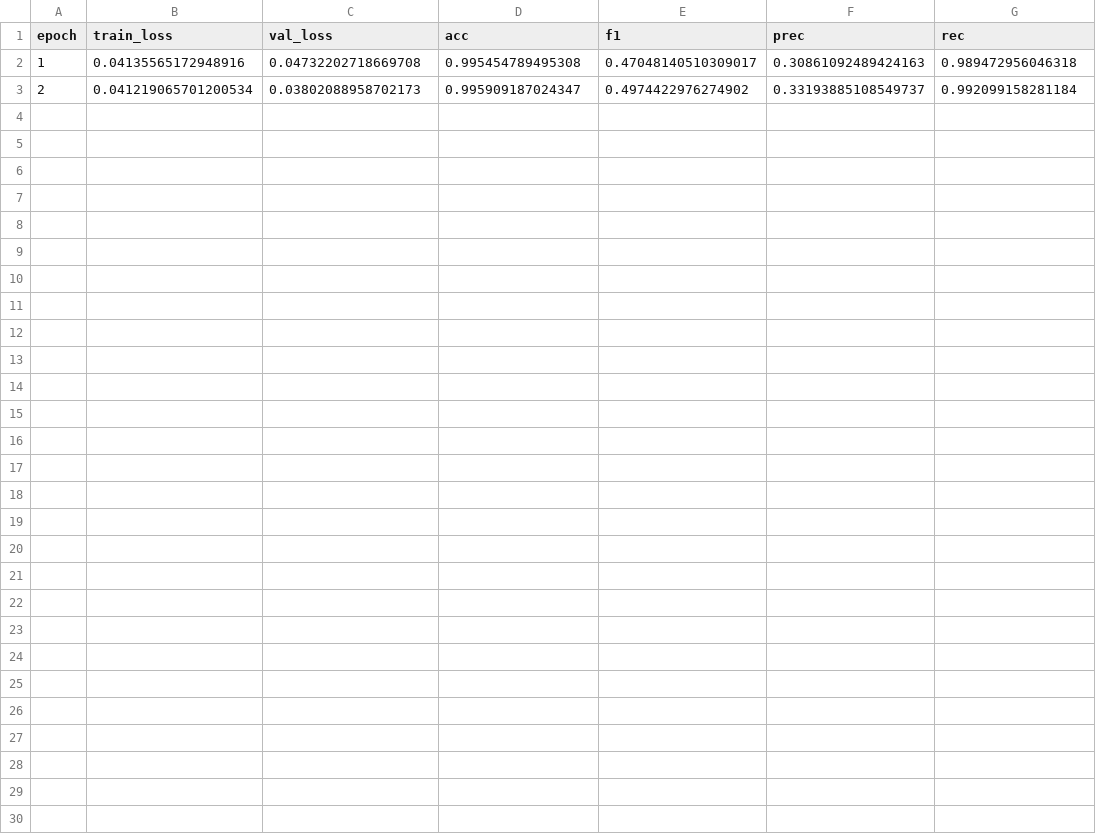
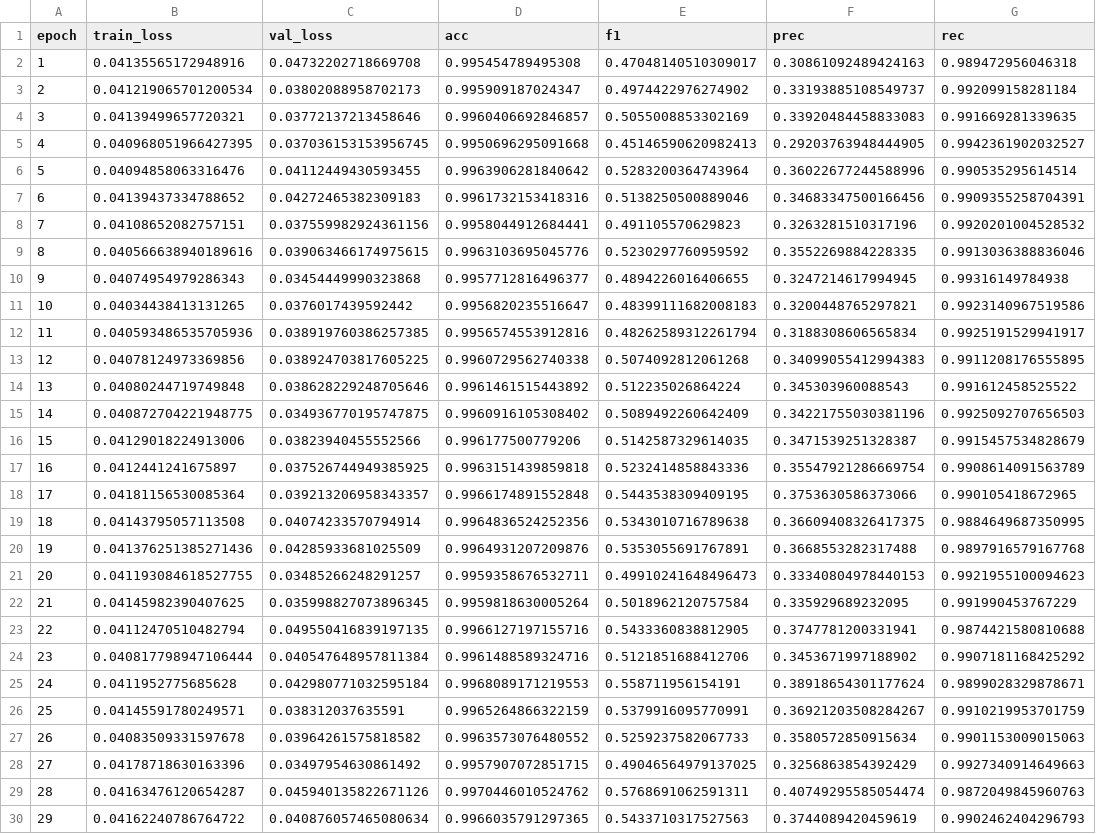
Before and after one commit to unb-lamfo-or-ai-hpc/cfl-gurobi-gnn, a CSV file: data/models/run_02_partial_dataset/training_log_serial.csv, drawn as a sheet; the diff names each change by its address in the sheet, - before the commit and + after, or states it on an @@ line.

```diff
--- a/data/models/run_02_partial_dataset/training_log_serial.csv
+++ b/data/models/run_02_partial_dataset/training_log_serial.csv
+row 4: 3 | 0.04139499657720321 | 0.03772137213458646 | 0.9960406692846857 | 0.5055008853302169 | 0.33920484458833083 | 0.991669281339635
+row 5: 4 | 0.040968051966427395 | 0.037036153153956745 | 0.9950696295091668 | 0.45146590620982413 | 0.29203763948444905 | 0.9942361902032527
+row 6: 5 | 0.04094858063316476 | 0.04112449430593455 | 0.9963906281840642 | 0.5283200364743964 | 0.36022677244588996 | 0.990535295614514
+row 7: 6 | 0.04139437334788652 | 0.04272465382309183 | 0.9961732153418316 | 0.5138250500889046 | 0.34683347500166456 | 0.9909355258704391
+row 8: 7 | 0.04108652082757151 | 0.037559982924361156 | 0.9958044912684441 | 0.491105570629823 | 0.3263281510317196 | 0.9920201004528532
+row 9: 8 | 0.040566638940189616 | 0.039063466174975615 | 0.9963103695045776 | 0.5230297760959592 | 0.3552269884228335 | 0.9913036388836046
+row 10: 9 | 0.04074954979286343 | 0.03454449990323868 | 0.9957712816496377 | 0.4894226016406655 | 0.3247214617994945 | 0.99316149784938
+row 11: 10 | 0.04034438413131265 | 0.0376017439592442 | 0.9956820235516647 | 0.48399111682008183 | 0.3200448765297821 | 0.9923140967519586
+row 12: 11 | 0.040593486535705936 | 0.038919760386257385 | 0.9956574553912816 | 0.48262589312261794 | 0.3188308606565834 | 0.9925191529941917
+row 13: 12 | 0.04078124973369856 | 0.038924703817605225 | 0.9960729562740338 | 0.5074092812061268 | 0.34099055412994383 | 0.9911208176555895
+row 14: 13 | 0.04080244719749848 | 0.038628229248705646 | 0.9961461515443892 | 0.512235026864224 | 0.345303960088543 | 0.991612458525522
+row 15: 14 | 0.040872704221948775 | 0.034936770195747875 | 0.9960916105308402 | 0.5089492260642409 | 0.34221755030381196 | 0.9925092707656503
+row 16: 15 | 0.04129018224913006 | 0.03823940455552566 | 0.996177500779206 | 0.5142587329614035 | 0.3471539251328387 | 0.9915457534828679
+row 17: 16 | 0.0412441241675897 | 0.037526744949385925 | 0.9963151439859818 | 0.5232414858843336 | 0.35547921286669754 | 0.9908614091563789
+row 18: 17 | 0.04181156530085364 | 0.039213206958343357 | 0.9966174891552848 | 0.5443538309409195 | 0.3753630586373066 | 0.990105418672965
+row 19: 18 | 0.04143795057113508 | 0.04074233570794914 | 0.9964836524252356 | 0.5343010716789638 | 0.36609408326417375 | 0.9884649687350995
+row 20: 19 | 0.041376251385271436 | 0.04285933681025509 | 0.9964931207209876 | 0.5353055691767891 | 0.3668553282317488 | 0.9897916579167768
+row 21: 20 | 0.041193084618527755 | 0.03485266248291257 | 0.9959358676532711 | 0.49910241648496473 | 0.33340804978440153 | 0.9921955100094623
+row 22: 21 | 0.04145982390407625 | 0.035998827073896345 | 0.9959818630005264 | 0.5018962120757584 | 0.335929689232095 | 0.991990453767229
+row 23: 22 | 0.04112470510482794 | 0.049550416839197135 | 0.9966127197155716 | 0.5433360838812905 | 0.3747781200331941 | 0.9874421580810688
+row 24: 23 | 0.040817798947106444 | 0.040547648957811384 | 0.9961488589324716 | 0.5121851688412706 | 0.3453671997188902 | 0.9907181168425292
+row 25: 24 | 0.0411952775685628 | 0.042980771032595184 | 0.9968089171219553 | 0.558711956154191 | 0.38918654301177624 | 0.9899028329878671
+row 26: 25 | 0.04145591780249571 | 0.038312037635591 | 0.9965264866322159 | 0.5379916095770991 | 0.36921203508284267 | 0.9910219953701759
+row 27: 26 | 0.04083509331597678 | 0.03964261575818582 | 0.9963573076480552 | 0.5259237582067733 | 0.3580572850915634 | 0.9901153009015063
+row 28: 27 | 0.04178718630163396 | 0.03497954630861492 | 0.9957907072851715 | 0.49046564979137025 | 0.3256863854392429 | 0.9927340914649663
+row 29: 28 | 0.04163476120654287 | 0.045940135822671126 | 0.9970446010524762 | 0.5768691062591311 | 0.40749295585054474 | 0.9872049845960763
+row 30: 29 | 0.04162240786764722 | 0.040876057465080634 | 0.9966035791297365 | 0.5433710317527563 | 0.3744089420459619 | 0.9902462404296793
```
Also changed, not shown: data/models/run_02_partial_dataset_ddp/training_log_parallel.csv, 6 other files.
